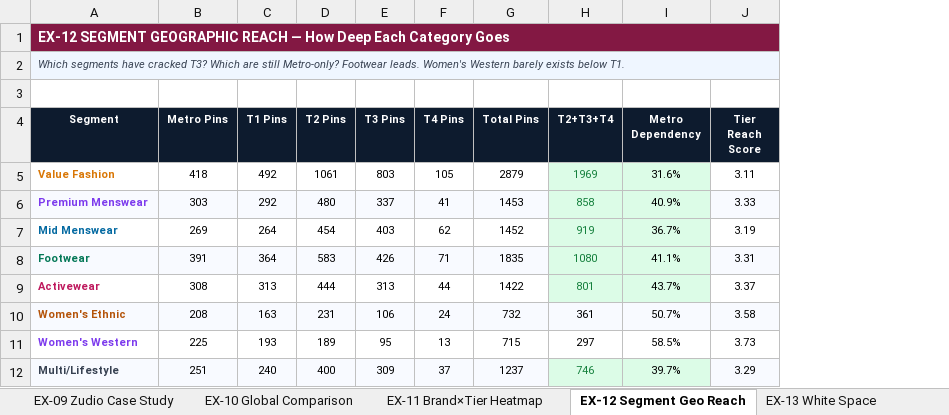
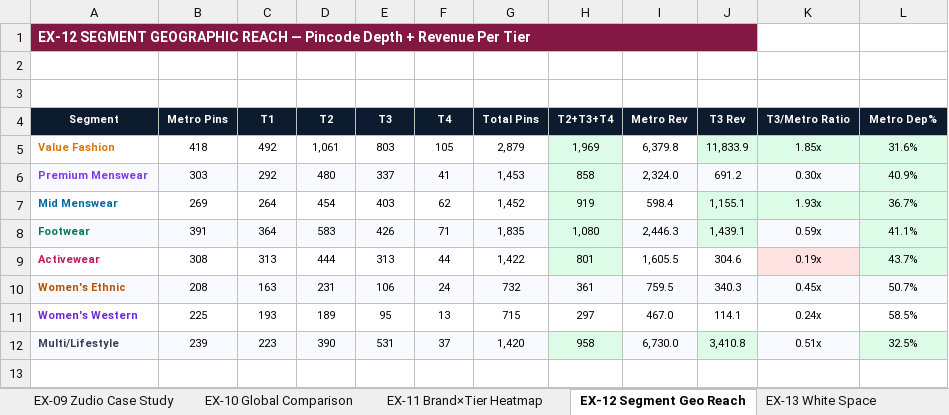
Before and after one commit to priyanshusengar19-byte/Brands, an Excel workbook: India_Apparel_All_Exhibits.xlsx, sheet EX-12 Segment Geo Reach, drawn as a sheet; values as stored, in another font and other column widths than the file's, no borders; removed rows and columns are numbered as before the commit, all else as after; the diff names each change by its address in the sheet, - before the commit and + after, or states it on an @@ line.

```diff
--- a/India_Apparel_All_Exhibits.xlsx (sheet EX-12 Segment Geo Reach)
+++ b/India_Apparel_All_Exhibits.xlsx (sheet EX-12 Segment Geo Reach)
+column I (Metro Rev), rows 5-12: 6,379.8 | 2,324.0 | 598.4 | 2,446.3 | 1,605.5 | 759.5 | 467.0 | 6,730.0
+column J (T3 Rev), rows 5-12: 11,833.9 | 691.2 | 1,155.1 | 1,439.1 | 304.6 | 340.3 | 114.1 | 3,410.8
+column K (T3/Metro Ratio), rows 5-12: 1.85x | 0.30x | 1.93x | 0.59x | 0.19x | 0.45x | 0.24x | 0.51x
-column J (Tier Reach Score), rows 5-12: 3.11 | 3.33 | 3.19 | 3.31 | 3.37 | 3.58 | 3.73 | 3.29
-A1 (Segment): …REACH — How Deep Each Category Goes
+A1 (Segment): …REACH — Pincode Depth + Revenue Per Tier
-A1:J1 merged
+A1:J1 merged
-B1:H1 fill: #831843
+B1:H1 fill: none
-L1 fill: #831843
+L1 fill: none
-row 2: Which segments have cracked T3? Which are still Metro-only? Footwear leads. Women's Western barely exists below T1.
+row 3: (empty)
-C4: T1 Pins
+C4: T1
-D4: T2 Pins
+D4: T2
-E4: T3 Pins
+E4: T3
-F4: T4 Pins
+F4: T4
-L4: Metro Dependency
+L4: Metro Dep%
-D5 (T2): 1061
+D5 (T2): 1,061
-G5 (Total Pins): 2879
+G5 (Total Pins): 2,879
-H5 (T2+T3+T4): 1969
+H5 (T2+T3+T4): 1,969
-H5:H9 text colour: #15803D
+H5:H9 text colour: black
-G6 (Total Pins): 1453
+G6 (Total Pins): 1,453
-G7 (Total Pins): 1452
+G7 (Total Pins): 1,452
-G8 (Total Pins): 1835
+G8 (Total Pins): 1,835
-H8 (T2+T3+T4): 1080
+H8 (T2+T3+T4): 1,080
-G9 (Total Pins): 1422
+G9 (Total Pins): 1,422
-B12 (Metro Pins): 251
+B12 (Metro Pins): 239
-C12 (T1): 240
+C12 (T1): 223
-D12 (T2): 400
+D12 (T2): 390
-E12 (T3): 309
+E12 (T3): 531
-G12 (Total Pins): 1237
+G12 (Total Pins): 1,420
-H12 (T2+T3+T4): 746
+H12 (T2+T3+T4): 958
-H12 text colour: #15803D
+H12 text colour: black
-L12 (Metro Dep%): 39.7%
+L12 (Metro Dep%): 32.5%
```
Also changed, not shown: sheet EX-08 Market Fragmentation, sheet EX-02 Segment Mix, sheet EX-11 Brand×Tier Heatmap, sheet EX-05 VF Gateway, sheet EX-07 Women's Wear, sheet EX-03 Pincode Universe, 7 more sheets, other sheet tabs, India_Apparel_Exhibits_Part2.xlsx, India_Apparel_Tier_Analysis.xlsx.
